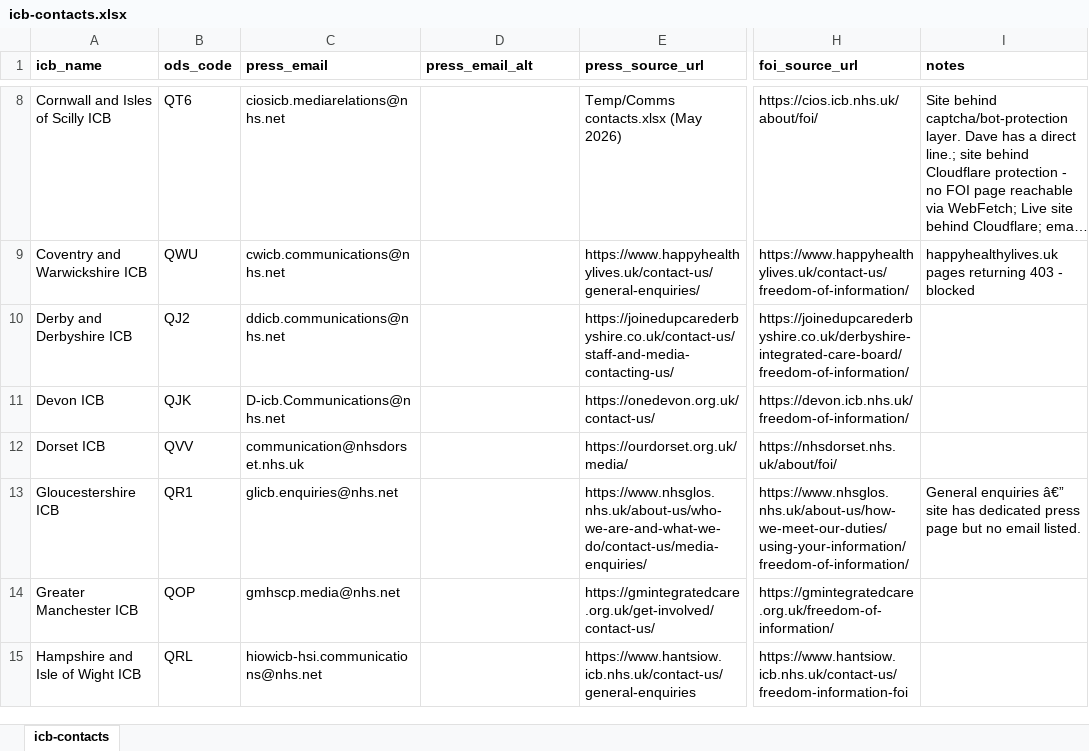
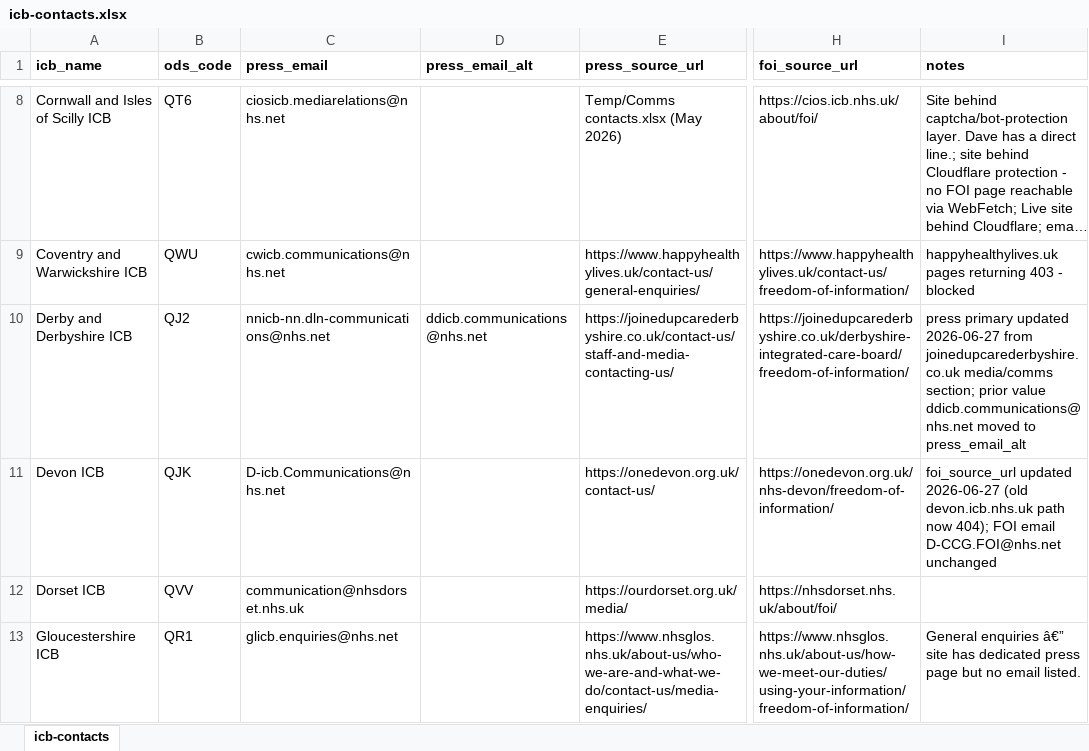
Before and after one commit to Davewest84/nhs-board-papers-reader, an Excel workbook: icb-contacts.xlsx, sheet icb-contacts, drawn as a sheet; only a part is shown, gaps mark what is left out; the shorter side is filled out with more unchanged rows; long unchanged cells end in …; values as stored, in another font and other column widths than the file's, no borders; the diff names each change by its address in the sheet, - before the commit and + after, or states it on an @@ line.

```diff
--- a/icb-contacts.xlsx (sheet icb-contacts)
+++ b/icb-contacts.xlsx (sheet icb-contacts)
-C10 (press_email): ddicb.communications@nhs.net
+C10 (press_email): nnicb-nn.dln-communications@nhs.net
-D10 (press_email_alt): (empty)
+D10 (press_email_alt): ddicb.communications@nhs.net
-I10 (notes): (empty)
+I10 (notes): press primary updated 2026-06-27 from joinedupcarederbyshire.co.uk media/comms section; prior value ddicb.communications@nhs.net moved to press_email_alt
-H11 (foi_source_url): https://devon.icb.nhs.uk/freedom-of-information/
+H11 (foi_source_url): https://onedevon.org.uk/nhs-devon/freedom-of-information/
-I11 (notes): (empty)
+I11 (notes): foi_source_url updated 2026-06-27 (old devon.icb.nhs.uk path now 404); FOI email D-CCG.FOI@nhs.net unchanged
```
Also changed, not shown: icb_urls.xlsx, trust-contacts.xlsx, 14 other files.
